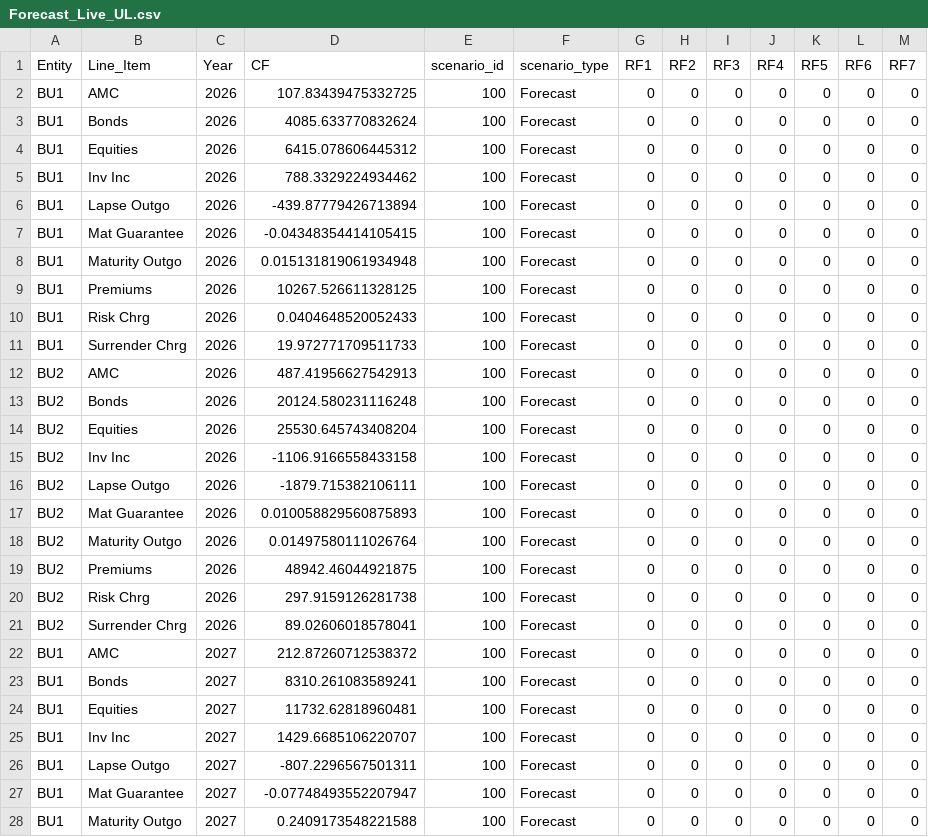
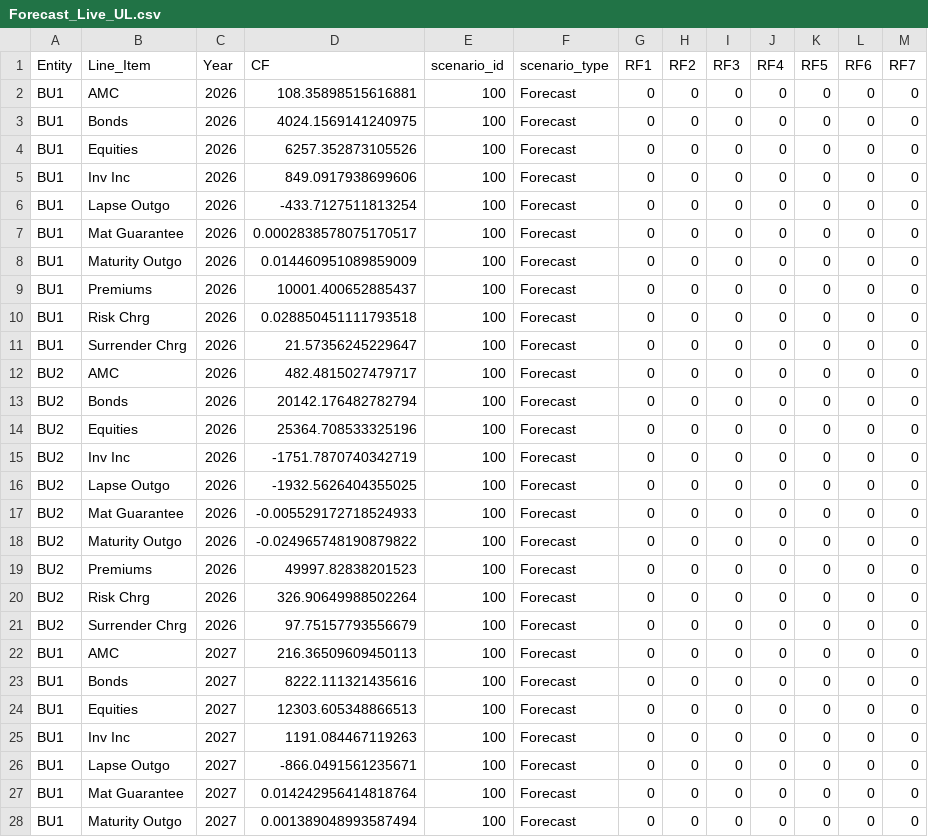
Before and after one commit to chelsee-ai/ai-forecasting, a CSV file: Forecast_Live_UL.csv, drawn as a sheet; only a part is shown; the diff covers the shown part only.

Commit message:
Upload CSV from Colab

```diff
--- a/Forecast_Live_UL.csv
+++ b/Forecast_Live_UL.csv
@@ -1,28 +1,28 @@
 Entity,Line_Item,Year,CF,scenario_id,scenario_type,RF1,RF2,RF3,RF4,RF5,RF6,RF7
-BU1,AMC,2026,107.83439475332725,100,Forecast,0,0,0,0,0,0,0
-BU1,Bonds,2026,4085.633770832624,100,Forecast,0,0,0,0,0,0,0
-BU1,Equities,2026,6415.078606445312,100,Forecast,0,0,0,0,0,0,0
-BU1,Inv Inc,2026,788.3329224934462,100,Forecast,0,0,0,0,0,0,0
-BU1,Lapse Outgo,2026,-439.87779426713894,100,Forecast,0,0,0,0,0,0,0
-BU1,Mat Guarantee,2026,-0.04348354414105415,100,Forecast,0,0,0,0,0,0,0
-BU1,Maturity Outgo,2026,0.015131819061934948,100,Forecast,0,0,0,0,0,0,0
-BU1,Premiums,2026,10267.526611328125,100,Forecast,0,0,0,0,0,0,0
-BU1,Risk Chrg,2026,0.0404648520052433,100,Forecast,0,0,0,0,0,0,0
-BU1,Surrender Chrg,2026,19.972771709511733,100,Forecast,0,0,0,0,0,0,0
-BU2,AMC,2026,487.41956627542913,100,Forecast,0,0,0,0,0,0,0
-BU2,Bonds,2026,20124.580231116248,100,Forecast,0,0,0,0,0,0,0
-BU2,Equities,2026,25530.645743408204,100,Forecast,0,0,0,0,0,0,0
-BU2,Inv Inc,2026,-1106.9166558433158,100,Forecast,0,0,0,0,0,0,0
-BU2,Lapse Outgo,2026,-1879.715382106111,100,Forecast,0,0,0,0,0,0,0
-BU2,Mat Guarantee,2026,0.010058829560875893,100,Forecast,0,0,0,0,0,0,0
-BU2,Maturity Outgo,2026,0.01497580111026764,100,Forecast,0,0,0,0,0,0,0
-BU2,Premiums,2026,48942.46044921875,100,Forecast,0,0,0,0,0,0,0
-BU2,Risk Chrg,2026,297.9159126281738,100,Forecast,0,0,0,0,0,0,0
-BU2,Surrender Chrg,2026,89.02606018578041,100,Forecast,0,0,0,0,0,0,0
-BU1,AMC,2027,212.87260712538372,100,Forecast,0,0,0,0,0,0,0
-BU1,Bonds,2027,8310.261083589241,100,Forecast,0,0,0,0,0,0,0
-BU1,Equities,2027,11732.62818960481,100,Forecast,0,0,0,0,0,0,0
-BU1,Inv Inc,2027,1429.6685106220707,100,Forecast,0,0,0,0,0,0,0
-BU1,Lapse Outgo,2027,-807.2296567501311,100,Forecast,0,0,0,0,0,0,0
-BU1,Mat Guarantee,2027,-0.07748493552207947,100,Forecast,0,0,0,0,0,0,0
-BU1,Maturity Outgo,2027,0.2409173548221588,100,Forecast,0,0,0,0,0,0,0
+BU1,AMC,2026,108.35898515616881,100,Forecast,0,0,0,0,0,0,0
+BU1,Bonds,2026,4024.1569141240975,100,Forecast,0,0,0,0,0,0,0
+BU1,Equities,2026,6257.352873105526,100,Forecast,0,0,0,0,0,0,0
+BU1,Inv Inc,2026,849.0917938699606,100,Forecast,0,0,0,0,0,0,0
+BU1,Lapse Outgo,2026,-433.7127511813254,100,Forecast,0,0,0,0,0,0,0
+BU1,Mat Guarantee,2026,0.0002838578075170517,100,Forecast,0,0,0,0,0,0,0
+BU1,Maturity Outgo,2026,0.014460951089859009,100,Forecast,0,0,0,0,0,0,0
+BU1,Premiums,2026,10001.400652885437,100,Forecast,0,0,0,0,0,0,0
+BU1,Risk Chrg,2026,0.028850451111793518,100,Forecast,0,0,0,0,0,0,0
+BU1,Surrender Chrg,2026,21.57356245229647,100,Forecast,0,0,0,0,0,0,0
+BU2,AMC,2026,482.4815027479717,100,Forecast,0,0,0,0,0,0,0
+BU2,Bonds,2026,20142.176482782794,100,Forecast,0,0,0,0,0,0,0
+BU2,Equities,2026,25364.708533325196,100,Forecast,0,0,0,0,0,0,0
+BU2,Inv Inc,2026,-1751.7870740342719,100,Forecast,0,0,0,0,0,0,0
+BU2,Lapse Outgo,2026,-1932.5626404355025,100,Forecast,0,0,0,0,0,0,0
+BU2,Mat Guarantee,2026,-0.005529172718524933,100,Forecast,0,0,0,0,0,0,0
+BU2,Maturity Outgo,2026,-0.024965748190879822,100,Forecast,0,0,0,0,0,0,0
+BU2,Premiums,2026,49997.82838201523,100,Forecast,0,0,0,0,0,0,0
+BU2,Risk Chrg,2026,326.90649988502264,100,Forecast,0,0,0,0,0,0,0
+BU2,Surrender Chrg,2026,97.75157793556679,100,Forecast,0,0,0,0,0,0,0
+BU1,AMC,2027,216.36509609450113,100,Forecast,0,0,0,0,0,0,0
+BU1,Bonds,2027,8222.111321435616,100,Forecast,0,0,0,0,0,0,0
+BU1,Equities,2027,12303.605348866513,100,Forecast,0,0,0,0,0,0,0
+BU1,Inv Inc,2027,1191.084467119263,100,Forecast,0,0,0,0,0,0,0
+BU1,Lapse Outgo,2027,-866.0491561235671,100,Forecast,0,0,0,0,0,0,0
+BU1,Mat Guarantee,2027,0.014242956414818764,100,Forecast,0,0,0,0,0,0,0
+BU1,Maturity Outgo,2027,0.001389048993587494,100,Forecast,0,0,0,0,0,0,0
```
Also changed, not shown: 103 edited cells elsewhere in this file.
